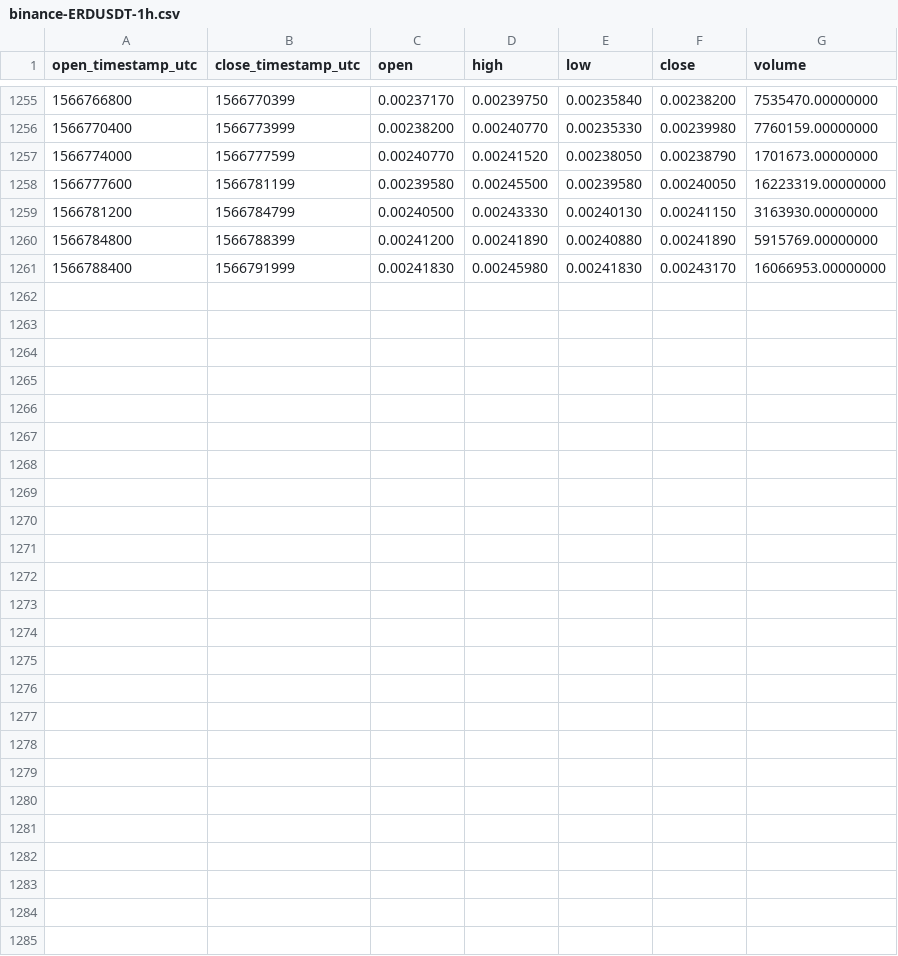
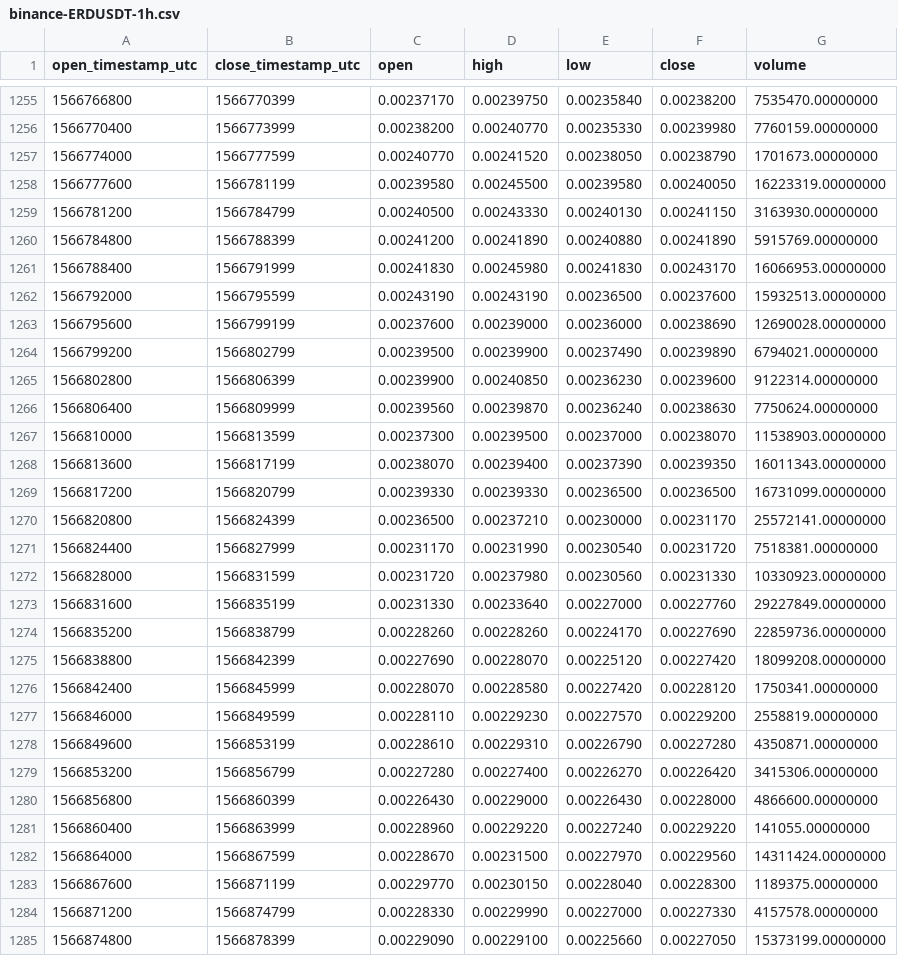
Before and after one commit to cryptobigbro/binance-ERDUSDT, a CSV file: binance-ERDUSDT-1h.csv, drawn as a sheet; only a part is shown, gaps mark what is left out; the diff names each change by its address in the sheet, - before the commit and + after, or states it on an @@ line.

Commit message:
Update OHLCV data.

```diff
--- a/binance-ERDUSDT-1h.csv
+++ b/binance-ERDUSDT-1h.csv
+row 1262: 1566792000 | 1566795599 | 0.00243190 | 0.00243190 | 0.00236500 | 0.00237600 | 15932513.00000000
+row 1263: 1566795600 | 1566799199 | 0.00237600 | 0.00239000 | 0.00236000 | 0.00238690 | 12690028.00000000
+row 1264: 1566799200 | 1566802799 | 0.00239500 | 0.00239900 | 0.00237490 | 0.00239890 | 6794021.00000000
+row 1265: 1566802800 | 1566806399 | 0.00239900 | 0.00240850 | 0.00236230 | 0.00239600 | 9122314.00000000
+row 1266: 1566806400 | 1566809999 | 0.00239560 | 0.00239870 | 0.00236240 | 0.00238630 | 7750624.00000000
+row 1267: 1566810000 | 1566813599 | 0.00237300 | 0.00239500 | 0.00237000 | 0.00238070 | 11538903.00000000
+row 1268: 1566813600 | 1566817199 | 0.00238070 | 0.00239400 | 0.00237390 | 0.00239350 | 16011343.00000000
+row 1269: 1566817200 | 1566820799 | 0.00239330 | 0.00239330 | 0.00236500 | 0.00236500 | 16731099.00000000
+row 1270: 1566820800 | 1566824399 | 0.00236500 | 0.00237210 | 0.00230000 | 0.00231170 | 25572141.00000000
+row 1271: 1566824400 | 1566827999 | 0.00231170 | 0.00231990 | 0.00230540 | 0.00231720 | 7518381.00000000
+row 1272: 1566828000 | 1566831599 | 0.00231720 | 0.00237980 | 0.00230560 | 0.00231330 | 10330923.00000000
+row 1273: 1566831600 | 1566835199 | 0.00231330 | 0.00233640 | 0.00227000 | 0.00227760 | 29227849.00000000
+row 1274: 1566835200 | 1566838799 | 0.00228260 | 0.00228260 | 0.00224170 | 0.00227690 | 22859736.00000000
+row 1275: 1566838800 | 1566842399 | 0.00227690 | 0.00228070 | 0.00225120 | 0.00227420 | 18099208.00000000
+row 1276: 1566842400 | 1566845999 | 0.00228070 | 0.00228580 | 0.00227420 | 0.00228120 | 1750341.00000000
+row 1277: 1566846000 | 1566849599 | 0.00228110 | 0.00229230 | 0.00227570 | 0.00229200 | 2558819.00000000
+row 1278: 1566849600 | 1566853199 | 0.00228610 | 0.00229310 | 0.00226790 | 0.00227280 | 4350871.00000000
+row 1279: 1566853200 | 1566856799 | 0.00227280 | 0.00227400 | 0.00226270 | 0.00226420 | 3415306.00000000
+row 1280: 1566856800 | 1566860399 | 0.00226430 | 0.00229000 | 0.00226430 | 0.00228000 | 4866600.00000000
+row 1281: 1566860400 | 1566863999 | 0.00228960 | 0.00229220 | 0.00227240 | 0.00229220 | 141055.00000000
+row 1282: 1566864000 | 1566867599 | 0.00228670 | 0.00231500 | 0.00227970 | 0.00229560 | 14311424.00000000
+row 1283: 1566867600 | 1566871199 | 0.00229770 | 0.00230150 | 0.00228040 | 0.00228300 | 1189375.00000000
+row 1284: 1566871200 | 1566874799 | 0.00228330 | 0.00229990 | 0.00227000 | 0.00227330 | 4157578.00000000
+row 1285: 1566874800 | 1566878399 | 0.00229090 | 0.00229100 | 0.00225660 | 0.00227050 | 15373199.00000000
```
Also changed, not shown: binance-ERDUSDT-1d.csv.
